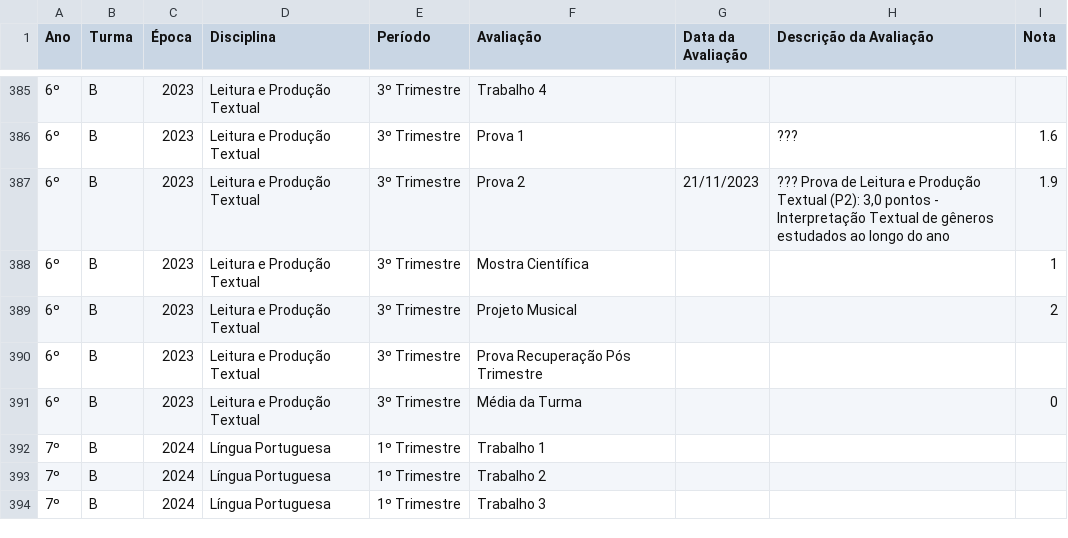
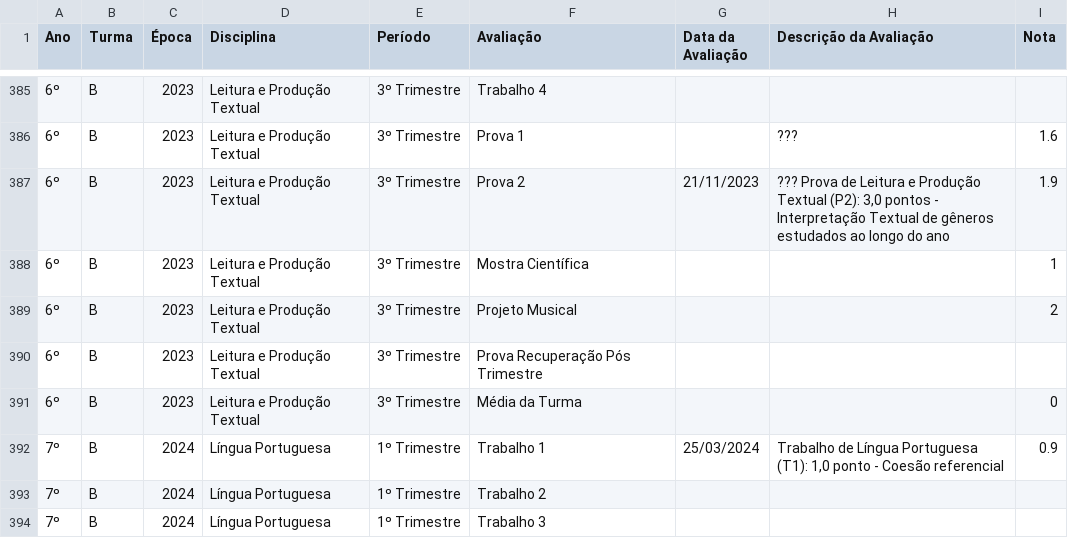
Before and after one commit to mauriciopassos/notas_cetec_augusto, a CSV file: src/df_notas_cetec_augusto.csv, drawn as a sheet; only a part is shown, gaps mark what is left out; the diff names each change by its address in the sheet, - before the commit and + after, or states it on an @@ line.

Commit message:
upload new csv data

```diff
--- a/src/df_notas_cetec_augusto.csv
+++ b/src/df_notas_cetec_augusto.csv
-G392 (Data da Avaliação): (empty)
+G392 (Data da Avaliação): 25/03/2024
-H392 (Descrição da Avaliação): (empty)
+H392 (Descrição da Avaliação): Trabalho de Língua Portuguesa (T1): 1,0 ponto - Coesão referencial
-I392 (Nota): (empty)
+I392 (Nota): 0.9
```
